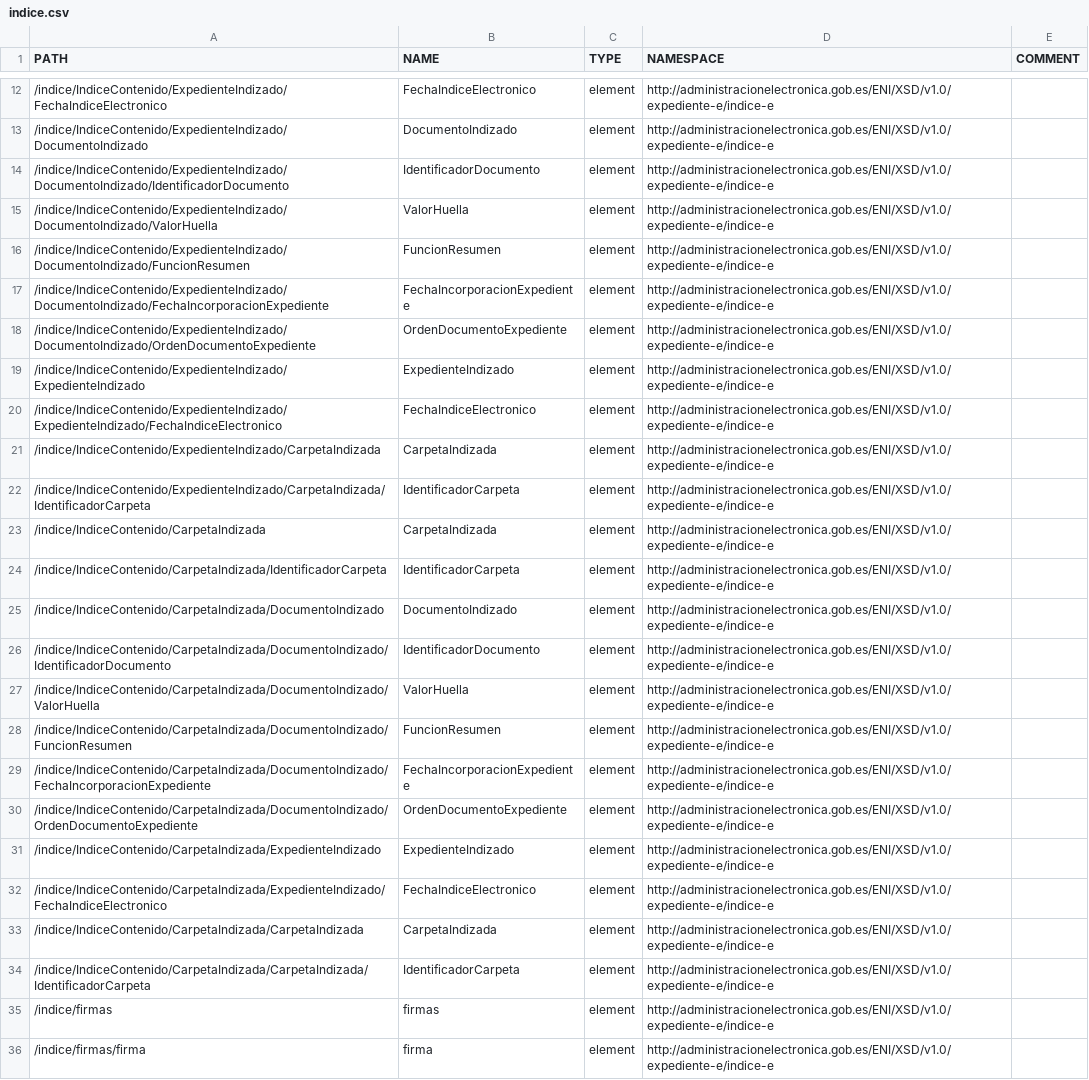
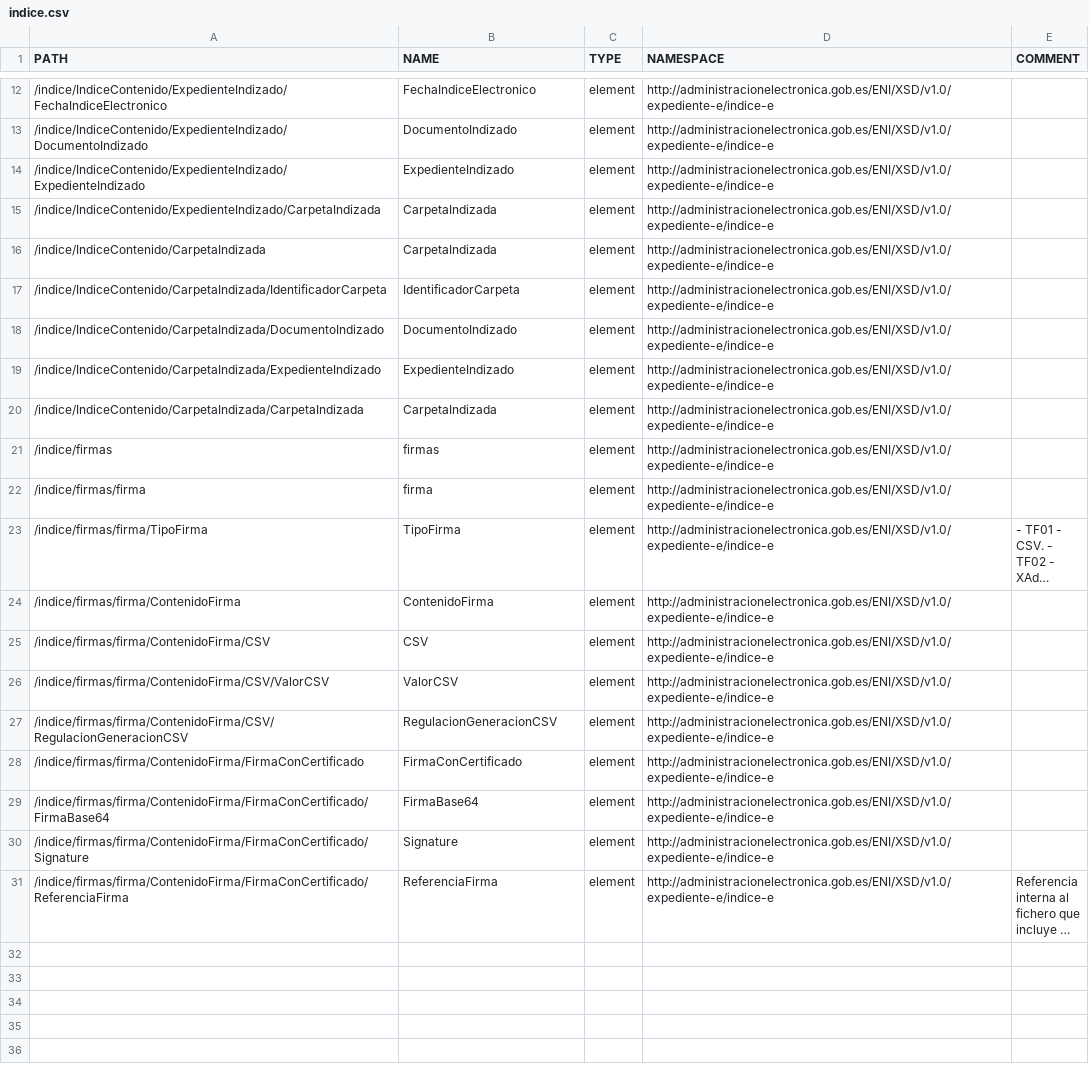
Before and after one commit to s-nt-s/GSI, a CSV file: content/posts/xsd/IndiceExpedienteEni/indice.csv, drawn as a sheet; only a part is shown, gaps mark what is left out; the shorter side is filled out with more unchanged rows; long unchanged cells end in ….

```diff
--- a/content/posts/xsd/IndiceExpedienteEni/indice.csv
+++ b/content/posts/xsd/IndiceExpedienteEni/indice.csv
@@ -13,11 +13,4 @@ PATH,NAME,TYPE,NAMESPACE,COMMENT
 /indice/IndiceContenido/ExpedienteIndizado/DocumentoIndizado,DocumentoIndizado,element,http://administracionelectronica.gob.es/ENI/XSD/v1.0/expediente-e/indice-e,
-/indice/IndiceContenido/ExpedienteIndizado/DocumentoIndizado/IdentificadorDocumento,IdentificadorDocumento,element,http://administracionelectronica.gob.es/ENI/XSD/v1.0/expediente-e/indice-e,
-/indice/IndiceContenido/ExpedienteIndizado/DocumentoIndizado/ValorHuella,ValorHuella,element,http://administracionelectronica.gob.es/ENI/XSD/v1.0/expediente-e/indice-e,
-/indice/IndiceContenido/ExpedienteIndizado/DocumentoIndizado/FuncionResumen,FuncionResumen,element,http://administracionelectronica.gob.es/ENI/XSD/v1.0/expediente-e/indice-e,
-/indice/IndiceContenido/ExpedienteIndizado/DocumentoIndizado/FechaIncorporacionExpediente,FechaIncorporacionExpediente,element,http://administracionelectronica.gob.es/ENI/XSD/v1.0/expediente-e/indice-e,
-/indice/IndiceContenido/ExpedienteIndizado/DocumentoIndizado/OrdenDocumentoExpediente,OrdenDocumentoExpediente,element,http://administracionelectronica.gob.es/ENI/XSD/v1.0/expediente-e/indice-e,
 /indice/IndiceContenido/ExpedienteIndizado/ExpedienteIndizado,ExpedienteIndizado,element,http://administracionelectronica.gob.es/ENI/XSD/v1.0/expediente-e/indice-e,
-/indice/IndiceContenido/ExpedienteIndizado/ExpedienteIndizado/FechaIndiceElectronico,FechaIndiceElectronico,element,http://administracionelectronica.gob.es/ENI/XSD/v1.0/expediente-e/indice-e,
 /indice/IndiceContenido/ExpedienteIndizado/CarpetaIndizada,CarpetaIndizada,element,http://administracionelectronica.gob.es/ENI/XSD/v1.0/expediente-e/indice-e,
-/indice/IndiceContenido/ExpedienteIndizado/CarpetaIndizada/IdentificadorCarpeta,IdentificadorCarpeta,element,http://administracionelectronica.gob.es/ENI/XSD/v1.0/expediente-e/indice-e,
 /indice/IndiceContenido/CarpetaIndizada,CarpetaIndizada,element,http://administracionelectronica.gob.es/ENI/XSD/v1.0/expediente-e/indice-e,
@@ -25,11 +18,4 @@ PATH,NAME,TYPE,NAMESPACE,COMMENT
 /indice/IndiceContenido/CarpetaIndizada/DocumentoIndizado,DocumentoIndizado,element,http://administracionelectronica.gob.es/ENI/XSD/v1.0/expediente-e/indice-e,
-/indice/IndiceContenido/CarpetaIndizada/DocumentoIndizado/IdentificadorDocumento,IdentificadorDocumento,element,http://administracionelectronica.gob.es/ENI/XSD/v1.0/expediente-e/indice-e,
-/indice/IndiceContenido/CarpetaIndizada/DocumentoIndizado/ValorHuella,ValorHuella,element,http://administracionelectronica.gob.es/ENI/XSD/v1.0/expediente-e/indice-e,
-/indice/IndiceContenido/CarpetaIndizada/DocumentoIndizado/FuncionResumen,FuncionResumen,element,http://administracionelectronica.gob.es/ENI/XSD/v1.0/expediente-e/indice-e,
-/indice/IndiceContenido/CarpetaIndizada/DocumentoIndizado/FechaIncorporacionExpediente,FechaIncorporacionExpediente,element,http://administracionelectronica.gob.es/ENI/XSD/v1.0/expediente-e/indice-e,
-/indice/IndiceContenido/CarpetaIndizada/DocumentoIndizado/OrdenDocumentoExpediente,OrdenDocumentoExpediente,element,http://administracionelectronica.gob.es/ENI/XSD/v1.0/expediente-e/indice-e,
 /indice/IndiceContenido/CarpetaIndizada/ExpedienteIndizado,ExpedienteIndizado,element,http://administracionelectronica.gob.es/ENI/XSD/v1.0/expediente-e/indice-e,
-/indice/IndiceContenido/CarpetaIndizada/ExpedienteIndizado/FechaIndiceElectronico,FechaIndiceElectronico,element,http://administracionelectronica.gob.es/ENI/XSD/v1.0/expediente-e/indice-e,
 /indice/IndiceContenido/CarpetaIndizada/CarpetaIndizada,CarpetaIndizada,element,http://administracionelectronica.gob.es/ENI/XSD/v1.0/expediente-e/indice-e,
-/indice/IndiceContenido/CarpetaIndizada/CarpetaIndizada/IdentificadorCarpeta,IdentificadorCarpeta,element,http://administracionelectronica.gob.es/ENI/XSD/v1.0/expediente-e/indice-e,
 /indice/firmas,firmas,element,http://administracionelectronica.gob.es/ENI/XSD/v1.0/expediente-e/indice-e,
```
Also changed, not shown: content/posts/xsd/IndiceContenidoExpedienteEni/IndiceContenido.csv, 18 other files.
